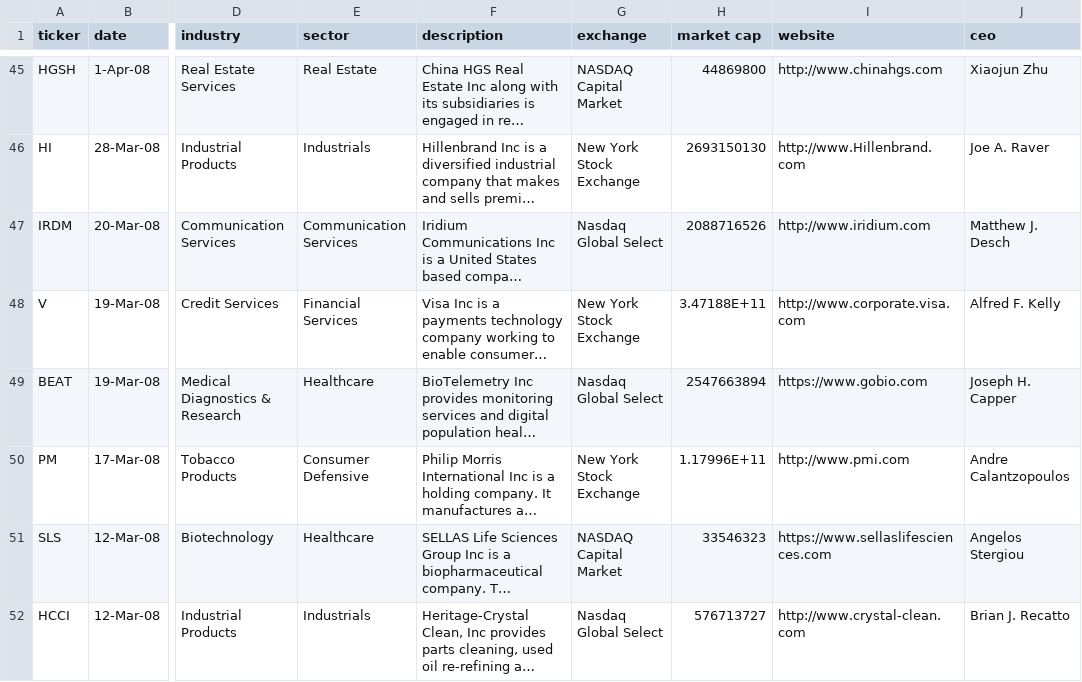
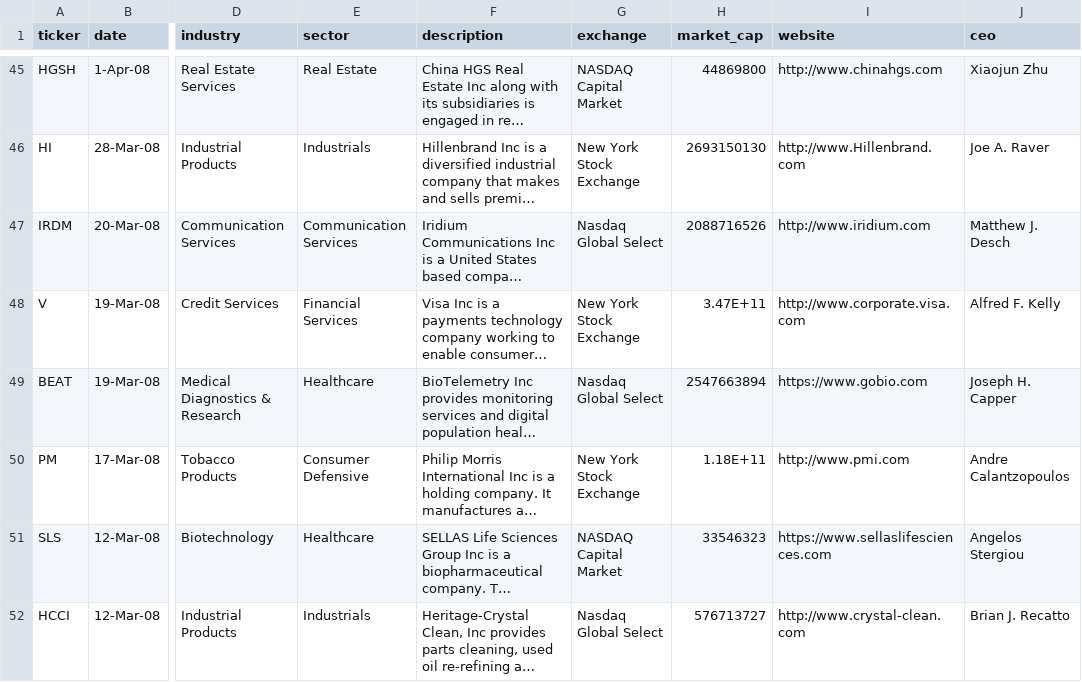
Before and after one commit to HollyESmith/Forecasting_Polestar_Success, a CSV file: ipo_info.csv, drawn as a sheet; only a part is shown, gaps mark what is left out; long unchanged cells end in …; the diff names each change by its address in the sheet, - before the commit and + after, or states it on an @@ line.

```diff
--- a/ipo_info.csv
+++ b/ipo_info.csv
-H1: market cap
+H1: market_cap
-H48 (market_cap): 3.47188E+11
+H48 (market_cap): 3.47E+11
-H50 (market_cap): 1.17996E+11
+H50 (market_cap): 1.18E+11
```
Also changed, not shown: 3 other files.
